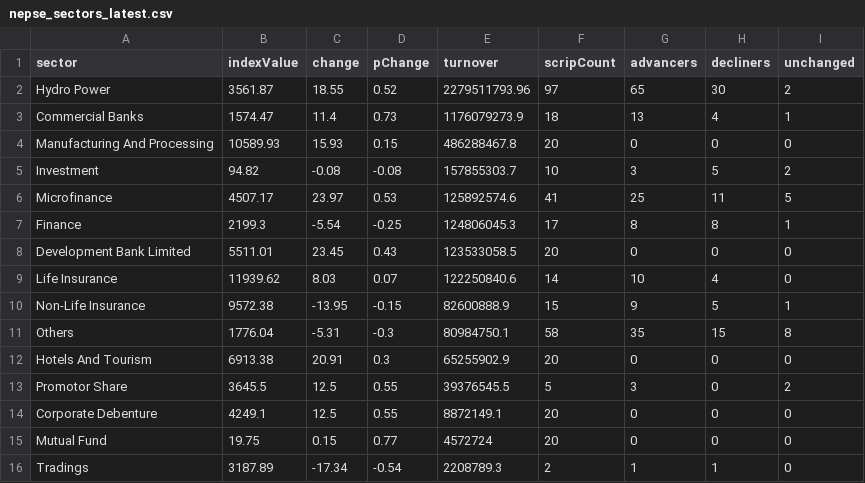
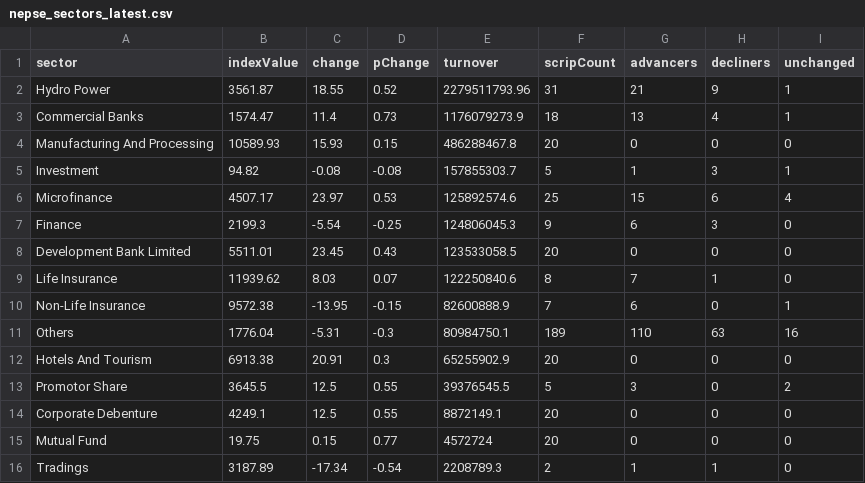
Before and after one commit to raazkhnl/nepsai, a CSV file: data/eod/nepse_sectors_latest.csv, drawn as a sheet.

```diff
--- a/data/eod/nepse_sectors_latest.csv
+++ b/data/eod/nepse_sectors_latest.csv
@@ -1,12 +1,12 @@
 sector,indexValue,change,pChange,turnover,scripCount,advancers,decliners,unchanged
-"Hydro Power",3561.87,18.55,0.52,2279511793.96,97,65,30,2
+"Hydro Power",3561.87,18.55,0.52,2279511793.96,31,21,9,1
 "Commercial Banks",1574.47,11.4,0.73,1176079273.9,18,13,4,1
 "Manufacturing And Processing",10589.93,15.93,0.15,486288467.8,20,0,0,0
-"Investment",94.82,-0.08,-0.08,157855303.7,10,3,5,2
-"Microfinance",4507.17,23.97,0.53,125892574.6,41,25,11,5
-"Finance",2199.3,-5.54,-0.25,124806045.3,17,8,8,1
+"Investment",94.82,-0.08,-0.08,157855303.7,5,1,3,1
+"Microfinance",4507.17,23.97,0.53,125892574.6,25,15,6,4
+"Finance",2199.3,-5.54,-0.25,124806045.3,9,6,3,0
 "Development Bank Limited",5511.01,23.45,0.43,123533058.5,20,0,0,0
-"Life Insurance",11939.62,8.03,0.07,122250840.6,14,10,4,0
-"Non-Life Insurance",9572.38,-13.95,-0.15,82600888.9,15,9,5,1
-"Others",1776.04,-5.31,-0.3,80984750.1,58,35,15,8
+"Life Insurance",11939.62,8.03,0.07,122250840.6,8,7,1,0
+"Non-Life Insurance",9572.38,-13.95,-0.15,82600888.9,7,6,0,1
+"Others",1776.04,-5.31,-0.3,80984750.1,189,110,63,16
 "Hotels And Tourism",6913.38,20.91,0.3,65255902.9,20,0,0,0
```
Also changed, not shown: 11 other files.
